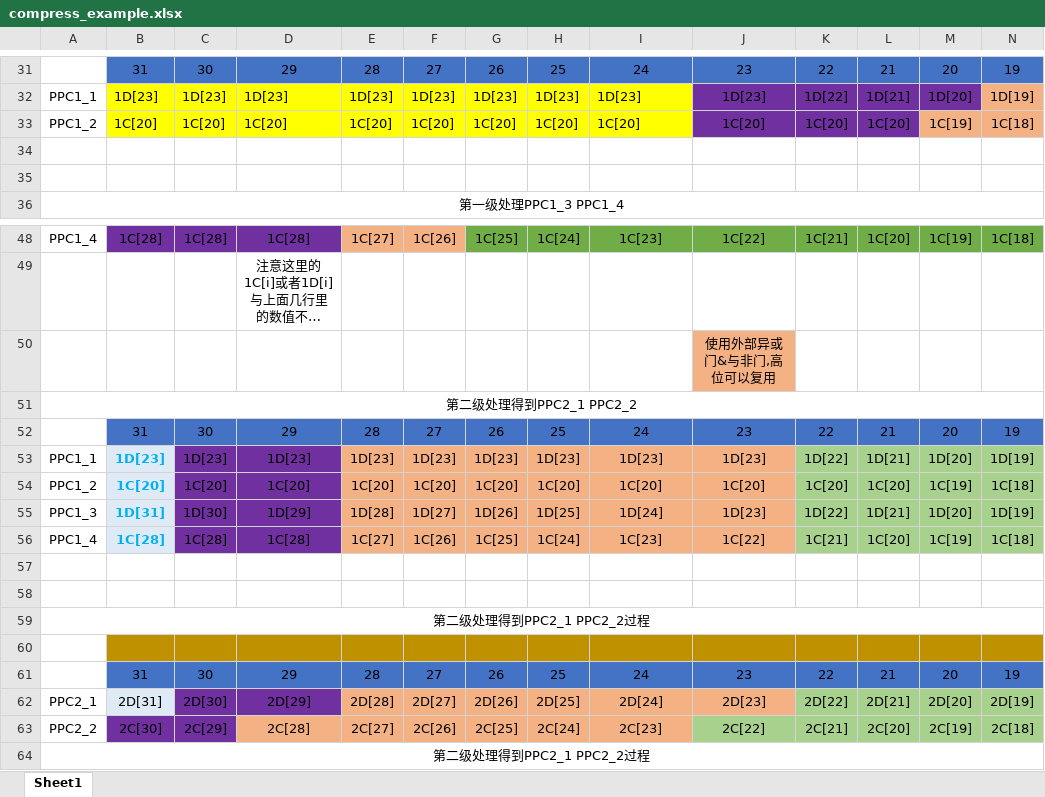
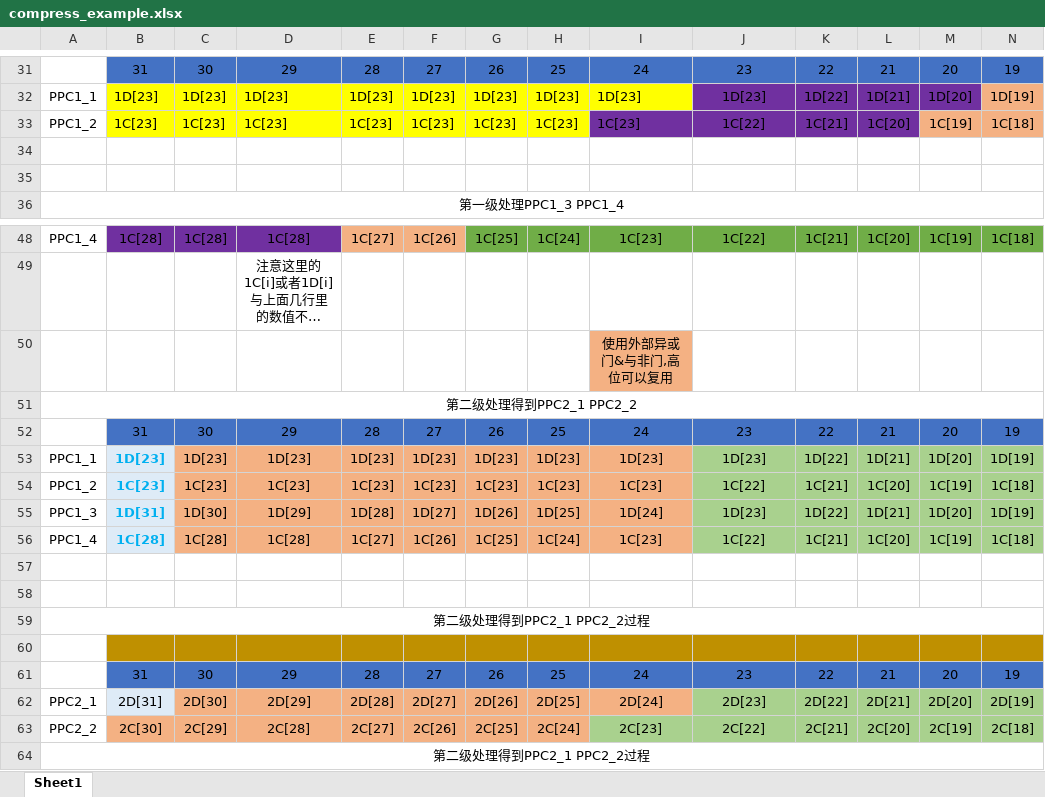
Before and after one commit to lauchinyuan/Booth4_wallace_MULT16_16, an Excel workbook: doc/compress_example.xlsx, sheet Sheet1, drawn as a sheet; only a part is shown, gaps mark what is left out; long unchanged cells end in …; values as stored, in another font and other column widths than the file's, no borders; removed rows and columns are numbered as before the commit, all else as after; rows hold the shown columns only; the diff names each change by its address in the sheet, - before the commit and + after, or states it on an @@ line.

Commit message:
Update compress_example.xlsx

```diff
--- a/doc/compress_example.xlsx (sheet Sheet1)
+++ b/doc/compress_example.xlsx (sheet Sheet1)
-B33: 1C[20]
+B33: 1C[23]
-C33: 1C[20]
+C33: 1C[23]
-D33: 1C[20]
+D33: 1C[23]
-E33: 1C[20]
+E33: 1C[23]
-F33: 1C[20]
+F33: 1C[23]
-G33: 1C[20]
+G33: 1C[23]
-H33: 1C[20]
+H33: 1C[23]
-I33: 1C[20]
+I33: 1C[23]
-I33 fill: #FFFF00
+I33 fill: #7030A0
-J33: 1C[20]
+J33: 1C[22]
-K33: 1C[20]
+K33: 1C[21]
-row 50:  |  |  |  |  |  |  |  |  | 使用外部异或门&与非门,高位可以复用
+row 50:  |  |  |  |  |  |  |  | 使用外部异或门&与非门,高位可以复用
-C53:D56 fill: #7030A0
+C53:D56 fill: #F4B183
-J53:J56 fill: #F4B183
+J53:J56 fill: #A9D18E
-B54: 1C[20]
+B54: 1C[23]
-C54: 1C[20]
+C54: 1C[23]
-D54: 1C[20]
+D54: 1C[23]
-E54: 1C[20]
+E54: 1C[23]
-F54: 1C[20]
+F54: 1C[23]
-G54: 1C[20]
+G54: 1C[23]
-H54: 1C[20]
+H54: 1C[23]
-I54: 1C[20]
+I54: 1C[23]
-J54: 1C[20]
+J54: 1C[22]
-K54: 1C[20]
+K54: 1C[21]
-C62:D62 fill: #7030A0
+C62:D62 fill: #F4B183
-J62 fill: #F4B183
+J62 fill: #A9D18E
-B63:C63 fill: #7030A0
+B63:C63 fill: #F4B183
-I63 fill: #F4B183
+I63 fill: #A9D18E
```
Also changed, not shown: 2 other files.
